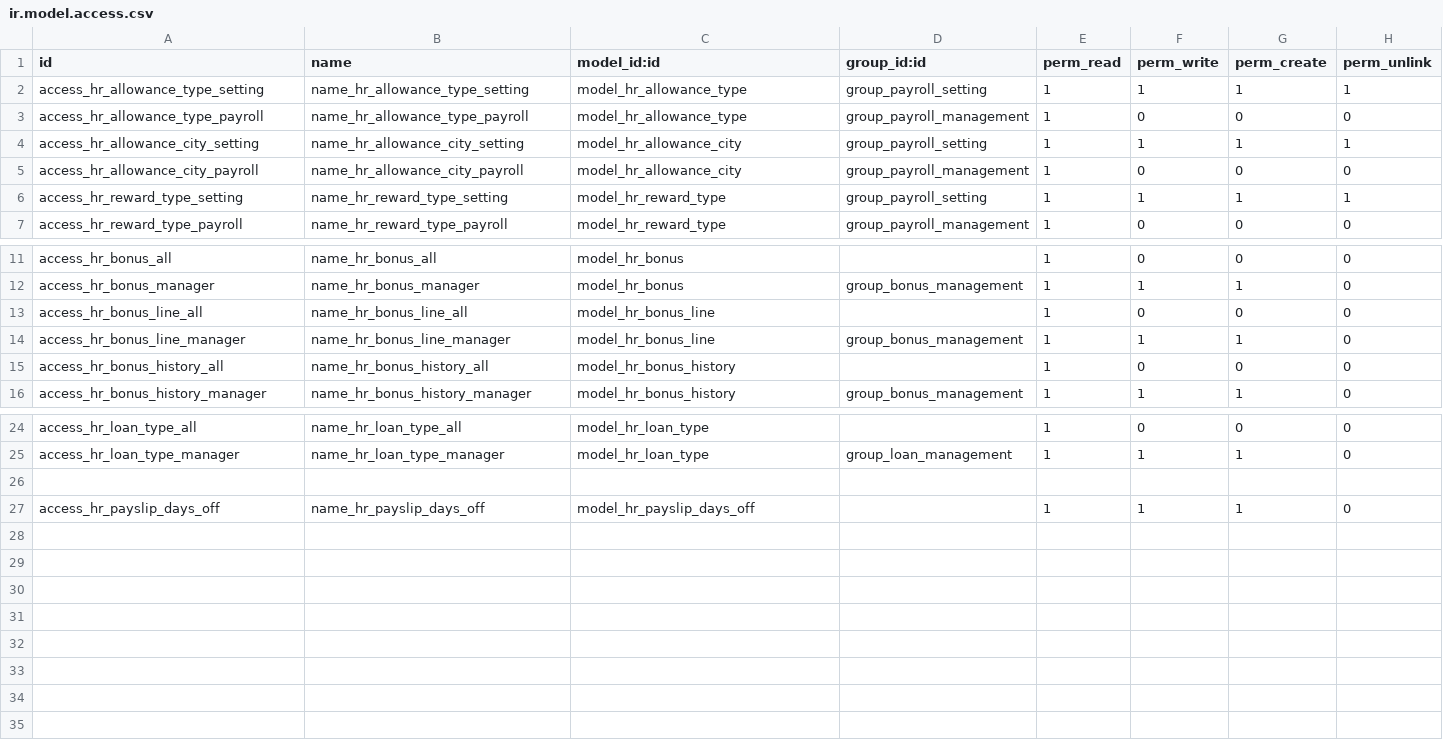
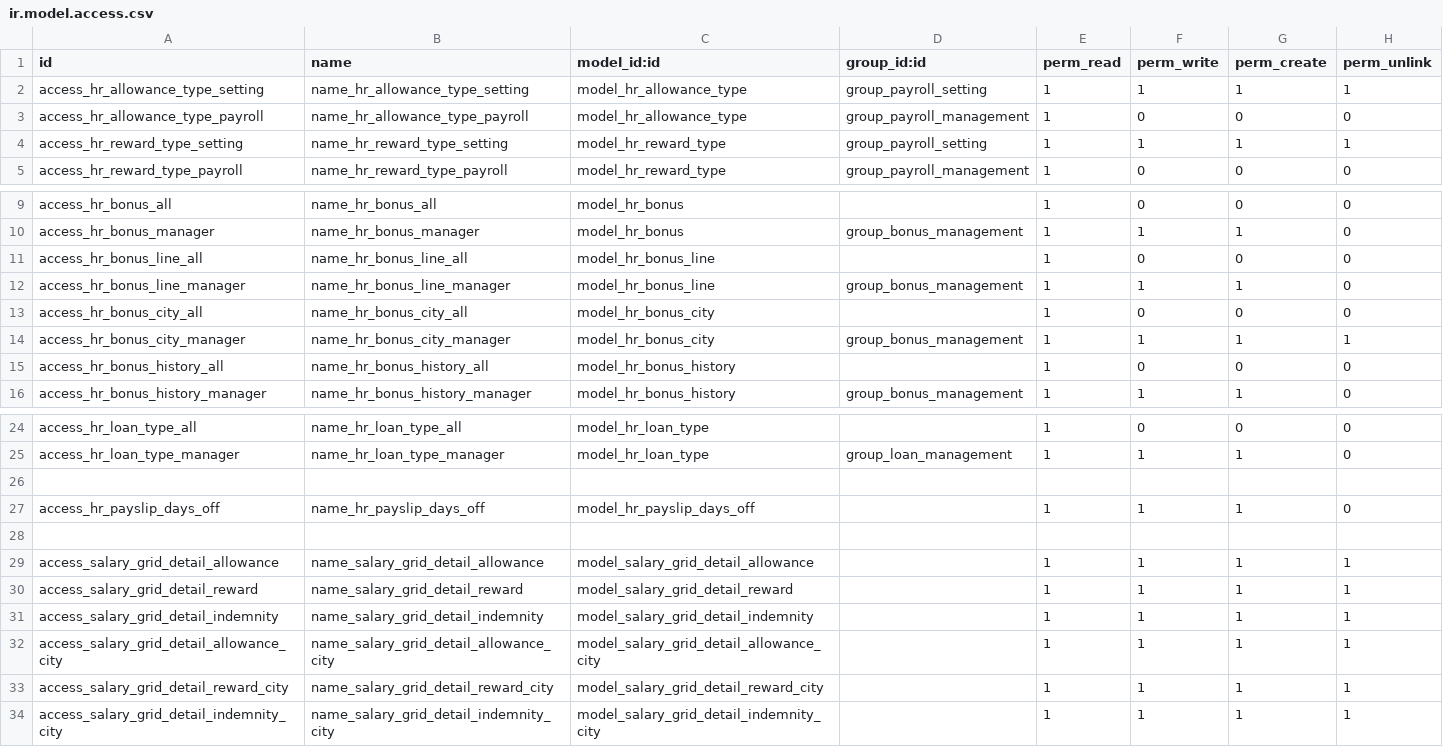
Before and after one commit to rouag/orvea, a CSV file: smart_hr/payroll/security/ir.model.access.csv, drawn as a sheet; only a part is shown, gaps mark what is left out; removed rows and columns are numbered as before the commit, all else as after; the diff names each change by its address in the sheet, - before the commit and + after, or states it on an @@ line.

```diff
--- a/smart_hr/payroll/security/ir.model.access.csv
+++ b/smart_hr/payroll/security/ir.model.access.csv
-row 4: access_hr_allowance_city_setting | name_hr_allowance_city_setting | model_hr_allowance_city | group_payroll_setting | 1 | 1 | 1 | 1
-row 5: access_hr_allowance_city_payroll | name_hr_allowance_city_payroll | model_hr_allowance_city | group_payroll_management | 1 | 0 | 0 | 0
+row 13: access_hr_bonus_city_all | name_hr_bonus_city_all | model_hr_bonus_city |  | 1 | 0 | 0 | 0
+row 14: access_hr_bonus_city_manager | name_hr_bonus_city_manager | model_hr_bonus_city | group_bonus_management | 1 | 1 | 1 | 1
+row 28: (empty)
+row 29: access_salary_grid_detail_allowance | name_salary_grid_detail_allowance | model_salary_grid_detail_allowance |  | 1 | 1 | 1 | 1
+row 30: access_salary_grid_detail_reward | name_salary_grid_detail_reward | model_salary_grid_detail_reward |  | 1 | 1 | 1 | 1
+row 31: access_salary_grid_detail_indemnity | name_salary_grid_detail_indemnity | model_salary_grid_detail_indemnity |  | 1 | 1 | 1 | 1
+row 32: access_salary_grid_detail_allowance_city | name_salary_grid_detail_allowance_city | model_salary_grid_detail_allowance_city |  | 1 | 1 | 1 | 1
+row 33: access_salary_grid_detail_reward_city | name_salary_grid_detail_reward_city | model_salary_grid_detail_reward_city |  | 1 | 1 | 1 | 1
+row 34: access_salary_grid_detail_indemnity_city | name_salary_grid_detail_indemnity_city | model_salary_grid_detail_indemnity_city |  | 1 | 1 | 1 | 1
```
Also changed, not shown: 20 other files.
